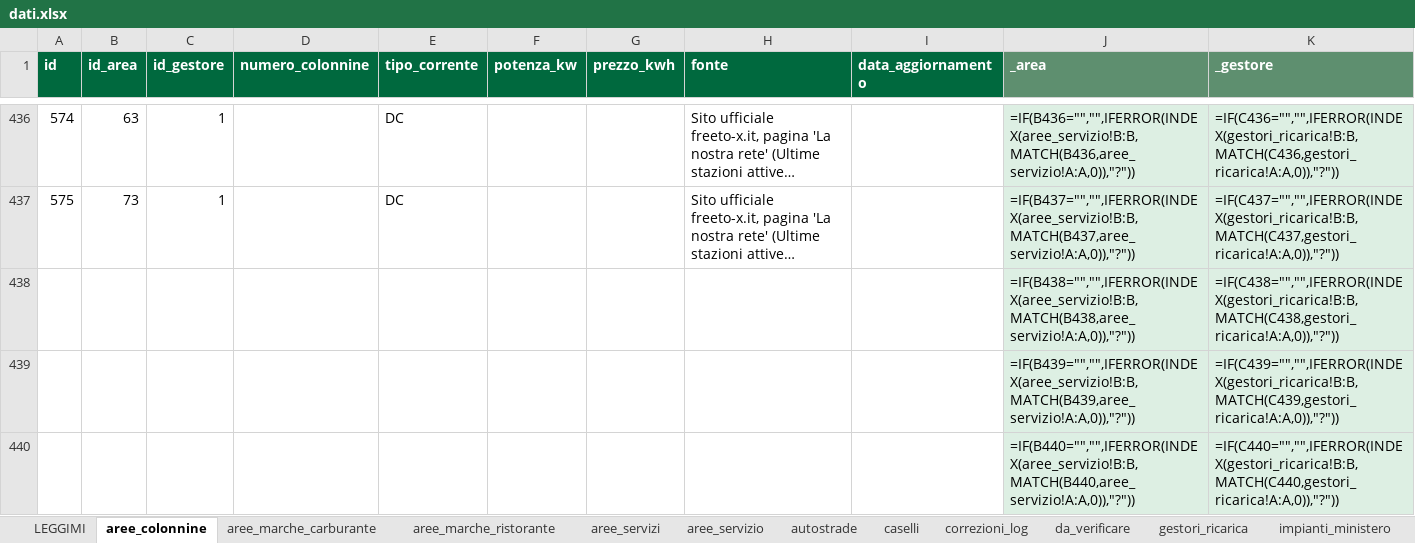
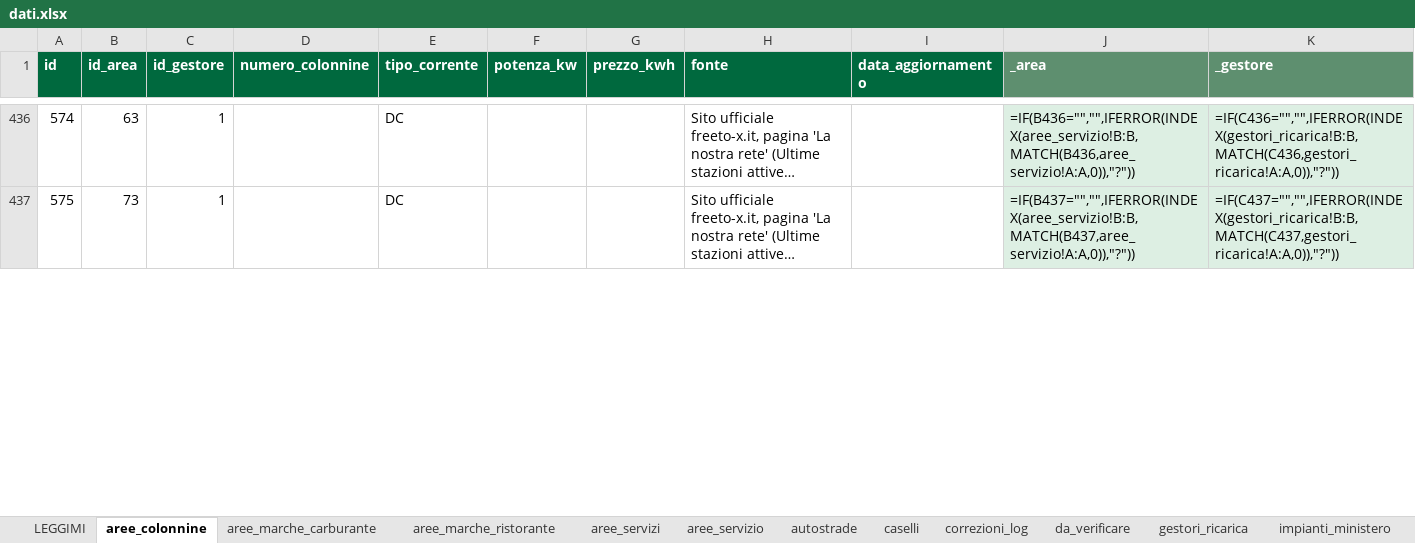
Before and after one commit to csantacroce/iviaggi-dati, an Excel workbook: source/dati.xlsx, sheet aree_colonnine, drawn as a sheet; only a part is shown, gaps mark what is left out; long unchanged cells end in …; values as stored, in another font and other column widths than the file's, no borders; formulas without a stored value are shown as written; removed rows and columns are numbered as before the commit, all else as after; the diff covers the shown part only; the diff names each change by its address in the sheet, - before the commit and + after, or states it on an @@ line.

```diff
--- a/source/dati.xlsx (sheet aree_colonnine)
+++ b/source/dati.xlsx (sheet aree_colonnine)
-row 438:  |  |  |  |  |  |  |  |  | =IF(B438="","",IFERROR(INDEX(aree_servizio!B:B,MATCH(B438,aree_servizio!A:A,0)),"?")) | =IF(C438="","",IFERROR(INDEX(gestori_ricarica!B:B,MATCH(C438,gestori_ricarica!A:A,0)),"?"))
-row 439:  |  |  |  |  |  |  |  |  | =IF(B439="","",IFERROR(INDEX(aree_servizio!B:B,MATCH(B439,aree_servizio!A:A,0)),"?")) | =IF(C439="","",IFERROR(INDEX(gestori_ricarica!B:B,MATCH(C439,gestori_ricarica!A:A,0)),"?"))
-row 440:  |  |  |  |  |  |  |  |  | =IF(B440="","",IFERROR(INDEX(aree_servizio!B:B,MATCH(B440,aree_servizio!A:A,0)),"?")) | =IF(C440="","",IFERROR(INDEX(gestori_ricarica!B:B,MATCH(C440,gestori_ricarica!A:A,0)),"?"))
```
Also changed, not shown: 3 added rows and 4 edited cells elsewhere in this sheet, 4 other files.
